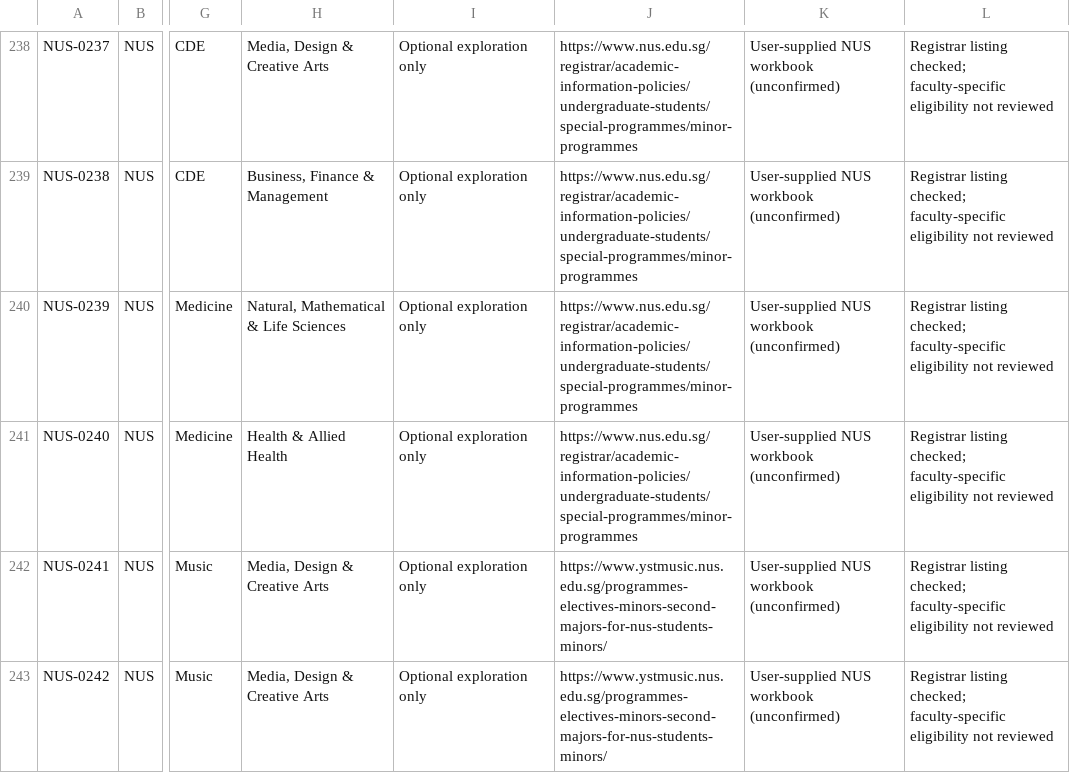
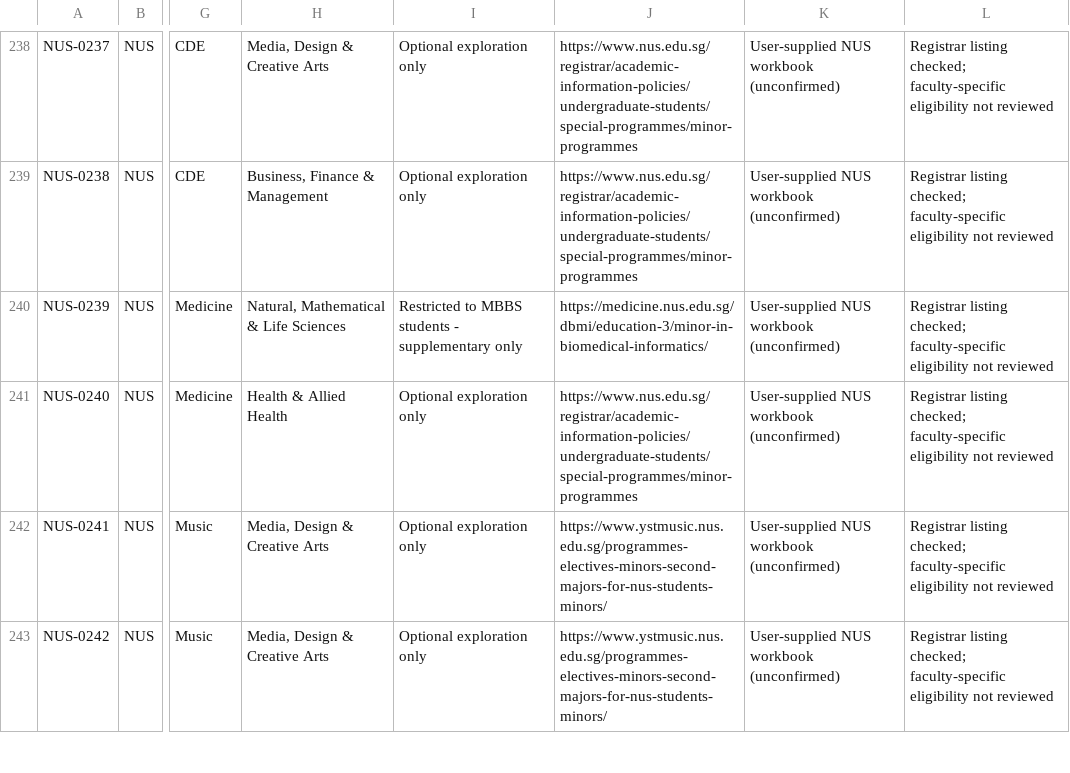
Before and after one commit to youaremyhero/Singapore-Dream-Major-Quiz, a CSV file: data/programmes_provisional.csv, drawn as a sheet; only a part is shown, gaps mark what is left out; the diff names each change by its address in the sheet, - before the commit and + after, or states it on an @@ line.

Commit message:
data: restrict Biomedical Informatics minor to MBBS as confirmed by NUS Medicine

```diff
--- a/data/programmes_provisional.csv
+++ b/data/programmes_provisional.csv
-I240: Optional exploration only
+I240: Restricted to MBBS students - supplementary only
-J240: https://www.nus.edu.sg/registrar/academic-information-policies/undergraduate-students/special-programmes/minor-programmes
+J240: https://medicine.nus.edu.sg/dbmi/education-3/minor-in-biomedical-informatics/
```
